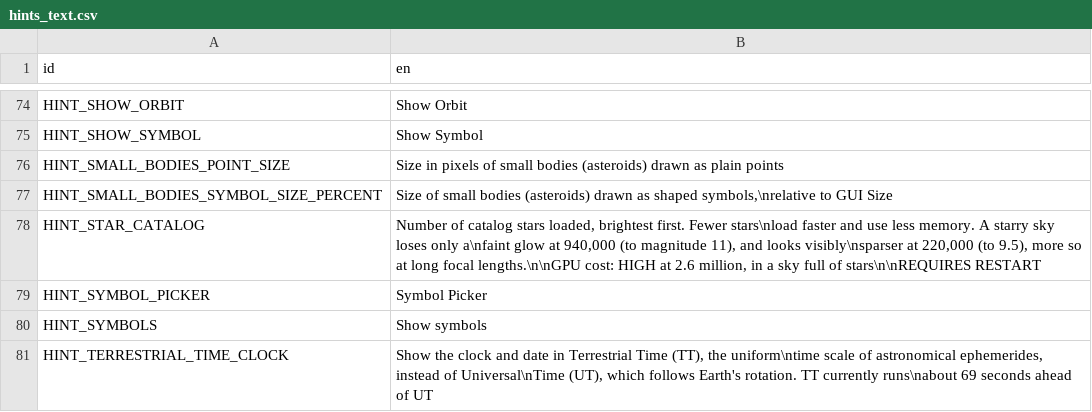
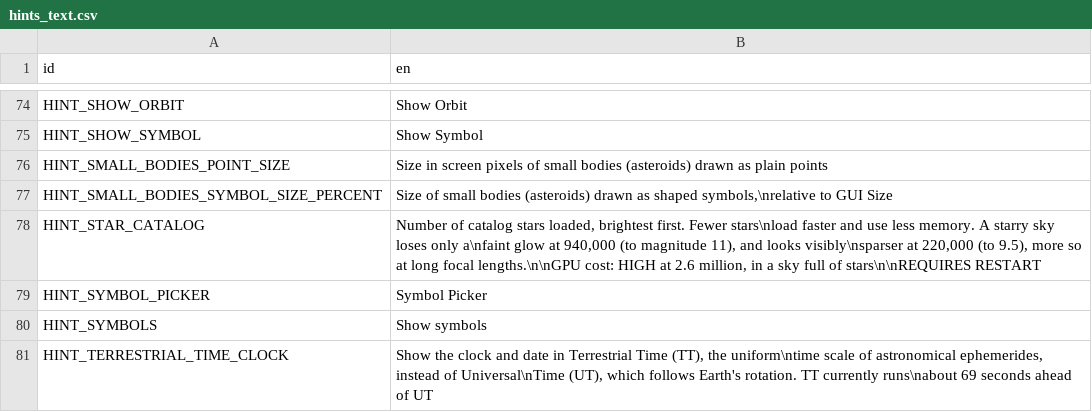
Before and after one commit to ivoyager/ivoyager_core, a CSV file: text/hints_text.csv, drawn as a sheet; only a part is shown, gaps mark what is left out.

```diff
--- a/text/hints_text.csv
+++ b/text/hints_text.csv
@@ -75,3 +75,3 @@ HINT_SHOW_ORBIT,Show Orbit
 HINT_SHOW_SYMBOL,Show Symbol
-HINT_SMALL_BODIES_POINT_SIZE,Size in pixels of small bodies (asteroids) drawn as plain points
+HINT_SMALL_BODIES_POINT_SIZE,Size in screen pixels of small bodies (asteroids) drawn as plain points
 HINT_SMALL_BODIES_SYMBOL_SIZE_PERCENT,"Size of small bodies (asteroids) drawn as shaped symbols,\nrelative to GUI Size"
```
Also changed, not shown: 6 other files.
